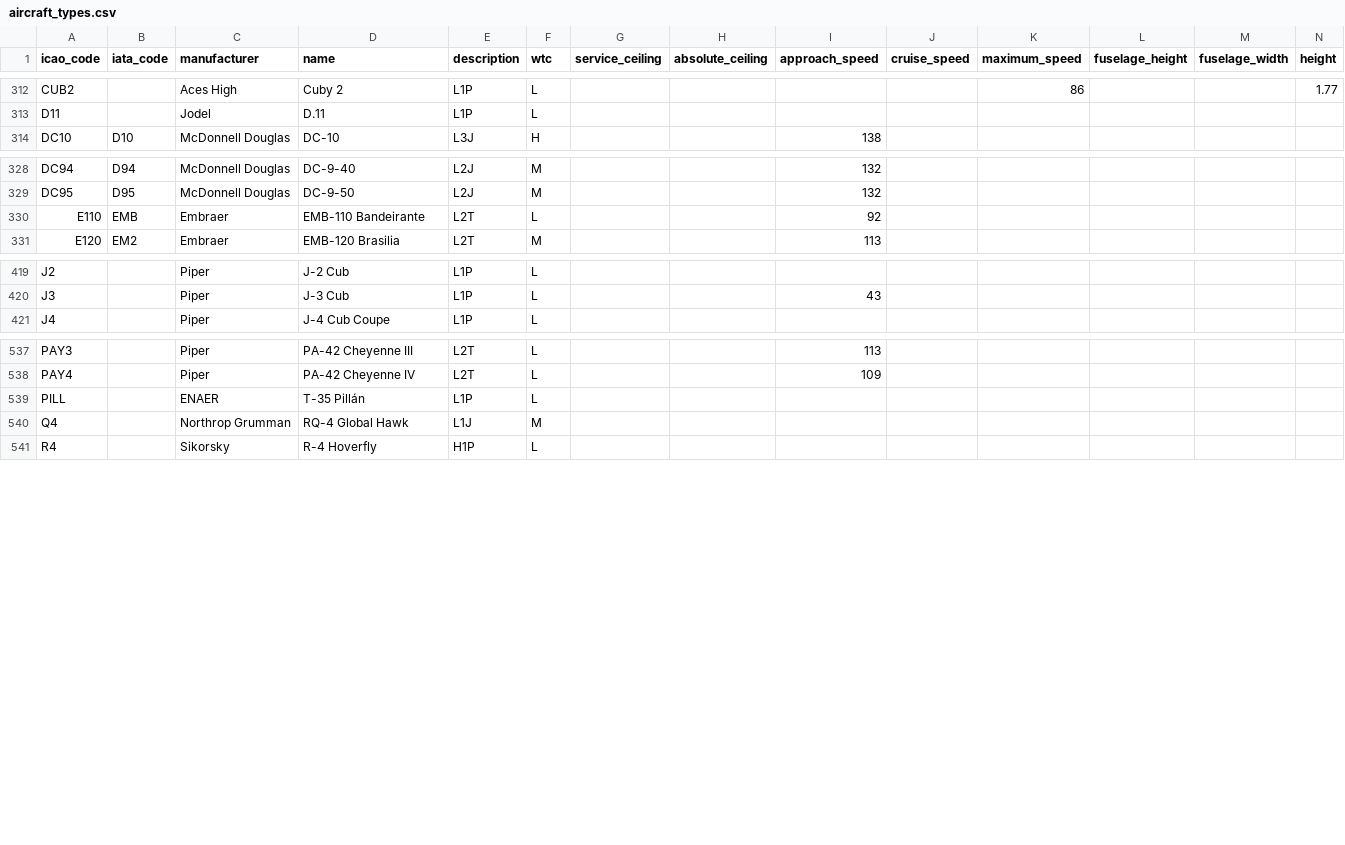
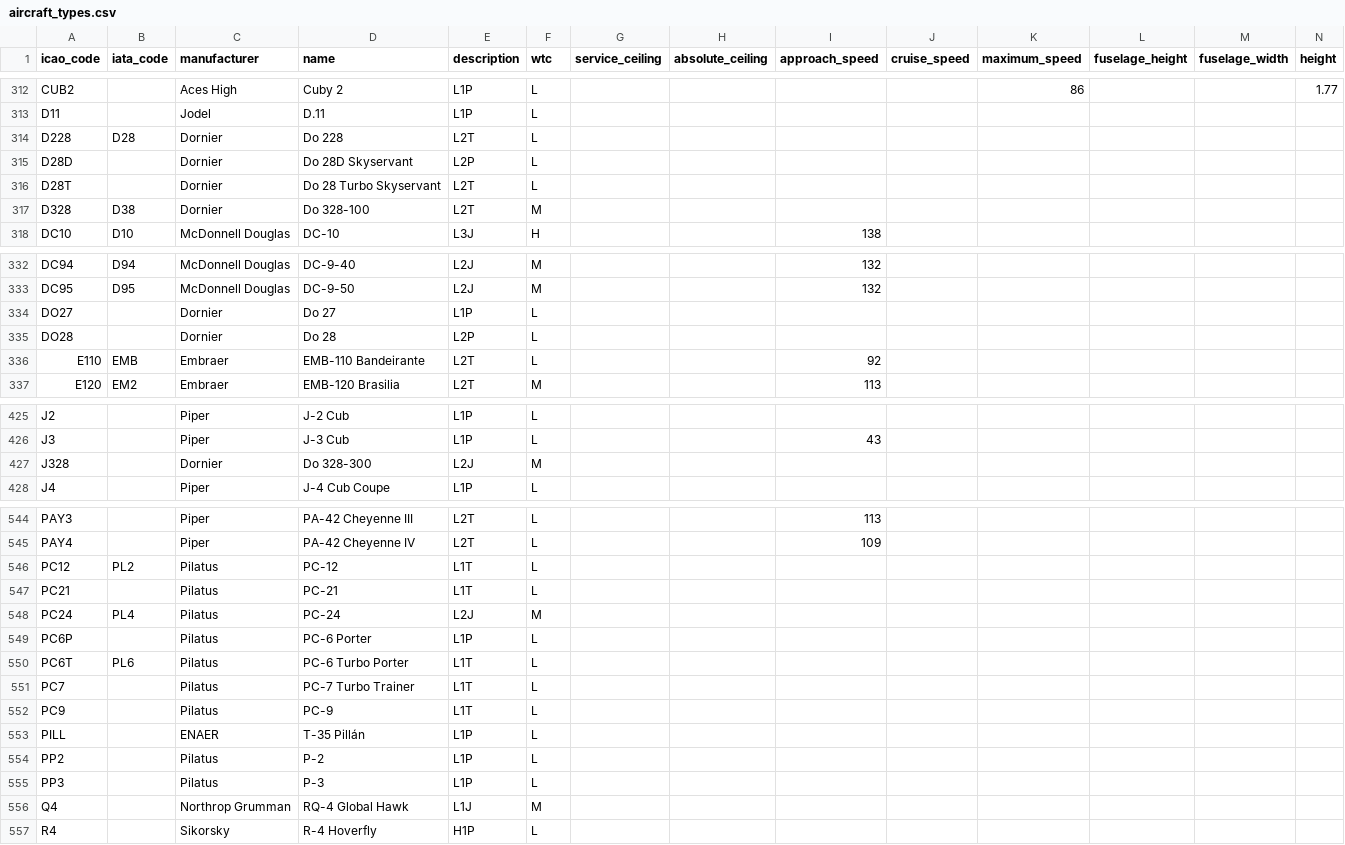
Before and after one commit to jbroutier/whatisflying-db, a CSV file: data/aircraft_types.csv, drawn as a sheet; only a part is shown, gaps mark what is left out; rows hold the shown columns only; the diff names each change by its address in the sheet, - before the commit and + after, or states it on an @@ line.

Commit message:
Add 16 aircraft types.

```diff
--- a/data/aircraft_types.csv
+++ b/data/aircraft_types.csv
+row 314: D228 | D28 | Dornier | Do 228 | L2T | L
+row 315: D28D |  | Dornier | Do 28D Skyservant | L2P | L
+row 316: D28T |  | Dornier | Do 28 Turbo Skyservant | L2T | L
+row 317: D328 | D38 | Dornier | Do 328-100 | L2T | M
+row 334: DO27 |  | Dornier | Do 27 | L1P | L
+row 335: DO28 |  | Dornier | Do 28 | L2P | L
+row 427: J328 |  | Dornier | Do 328-300 | L2J | M
+row 546: PC12 | PL2 | Pilatus | PC-12 | L1T | L
+row 547: PC21 |  | Pilatus | PC-21 | L1T | L
+row 548: PC24 | PL4 | Pilatus | PC-24 | L2J | M
+row 549: PC6P |  | Pilatus | PC-6 Porter | L1P | L
+row 550: PC6T | PL6 | Pilatus | PC-6 Turbo Porter | L1T | L
+row 551: PC7 |  | Pilatus | PC-7 Turbo Trainer | L1T | L
+row 552: PC9 |  | Pilatus | PC-9 | L1T | L
+row 554: PP2 |  | Pilatus | P-2 | L1P | L
+row 555: PP3 |  | Pilatus | P-3 | L1P | L
```
